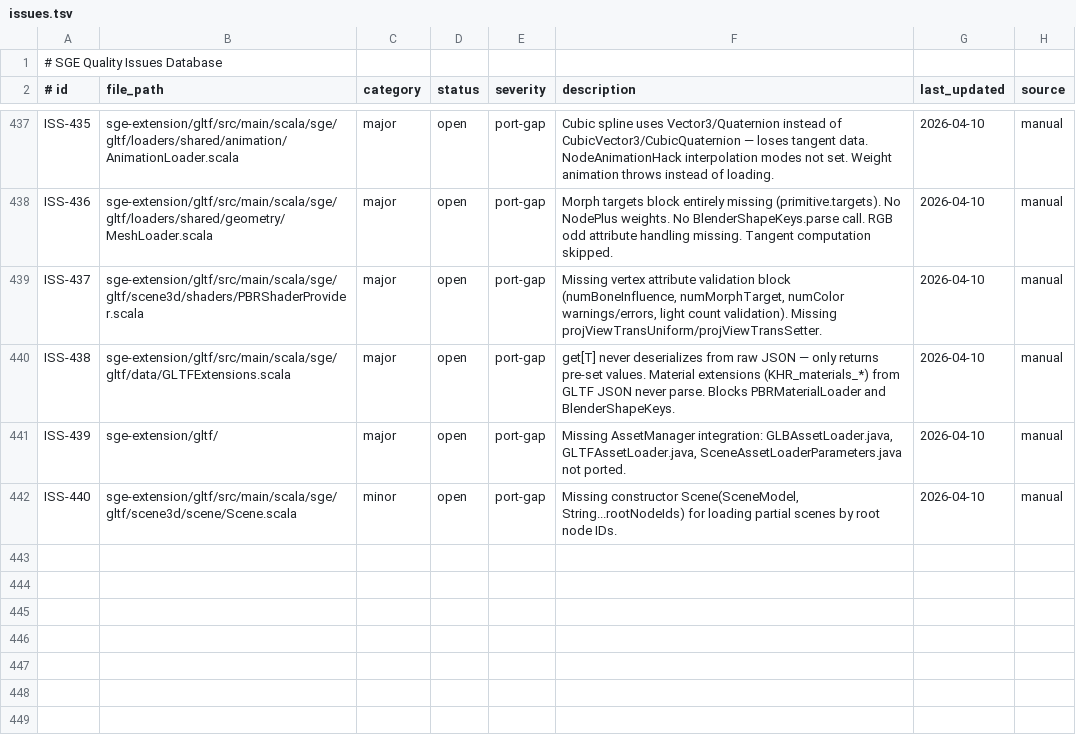
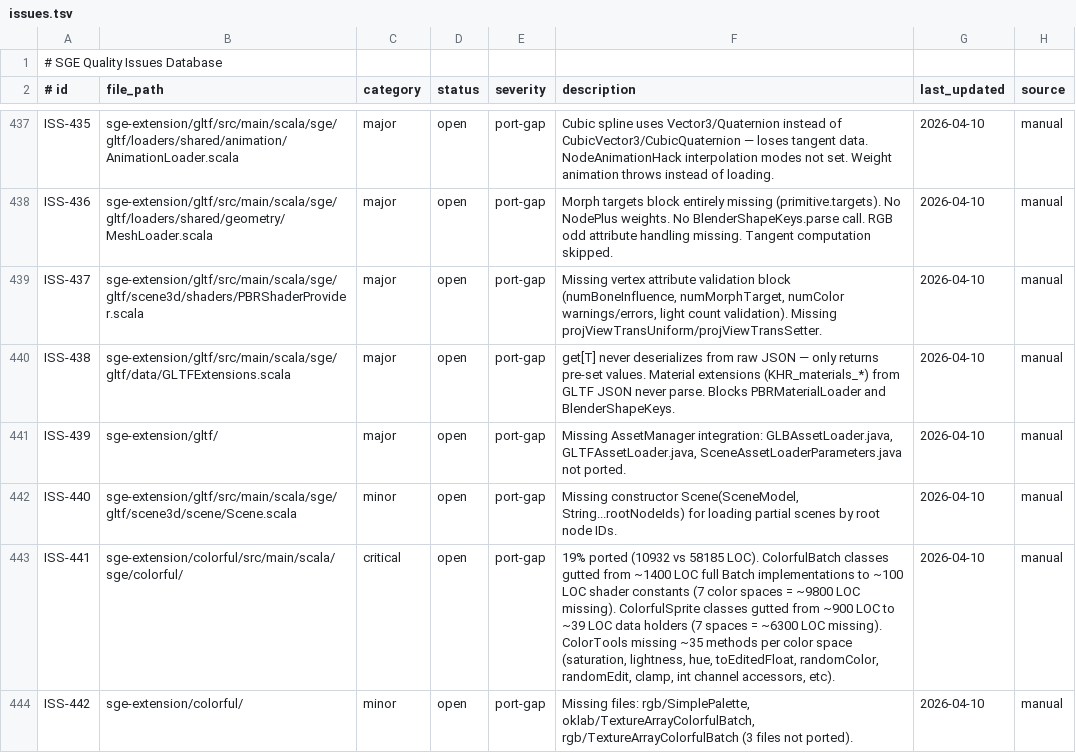
Before and after one commit to scala-steward/sge, a TSV file: .rescale/data/issues.tsv, drawn as a sheet; only a part is shown, gaps mark what is left out; the diff names each change by its address in the sheet, - before the commit and + after, or states it on an @@ line.

Commit message:
Audit: file colorful port-gap (19% LOC ratio — ColorfulBatch/ColorfulSprite/ColorTools gutted across all 7 color spaces)

```diff
--- a/.rescale/data/issues.tsv
+++ b/.rescale/data/issues.tsv
+row 443: ISS-441 | sge-extension/colorful/src/main/scala/sge/colorful/ | critical | open | port-gap | 19% ported (10932 vs 58185 LOC). ColorfulBatch classes gutted from ~1400 LOC full Batch implementations to ~100 LOC shader constants (7 color spaces = ~9800 LOC missing). ColorfulSprite classes gutted from ~900 LOC to ~39 LOC data holders (7 spaces = ~6300 LOC missing). ColorTools missing ~35 methods per color space (saturation, lightness, hue, toEditedFloat, randomColor, randomEdit, clamp, int channel accessors, etc). | 2026-04-10 | manual
+row 444: ISS-442 | sge-extension/colorful/ | minor | open | port-gap | Missing files: rgb/SimplePalette, oklab/TextureArrayColorfulBatch, rgb/TextureArrayColorfulBatch (3 files not ported). | 2026-04-10 | manual
```
